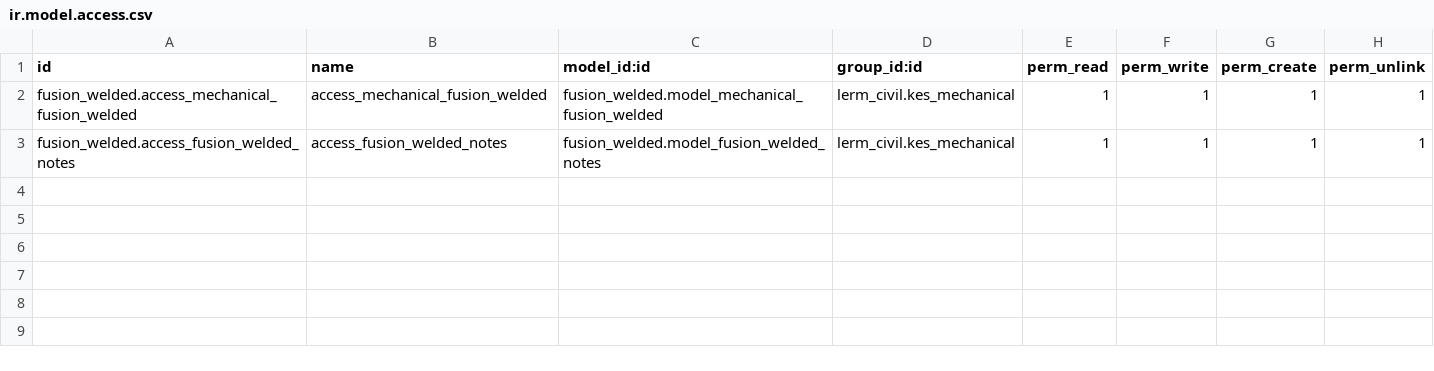
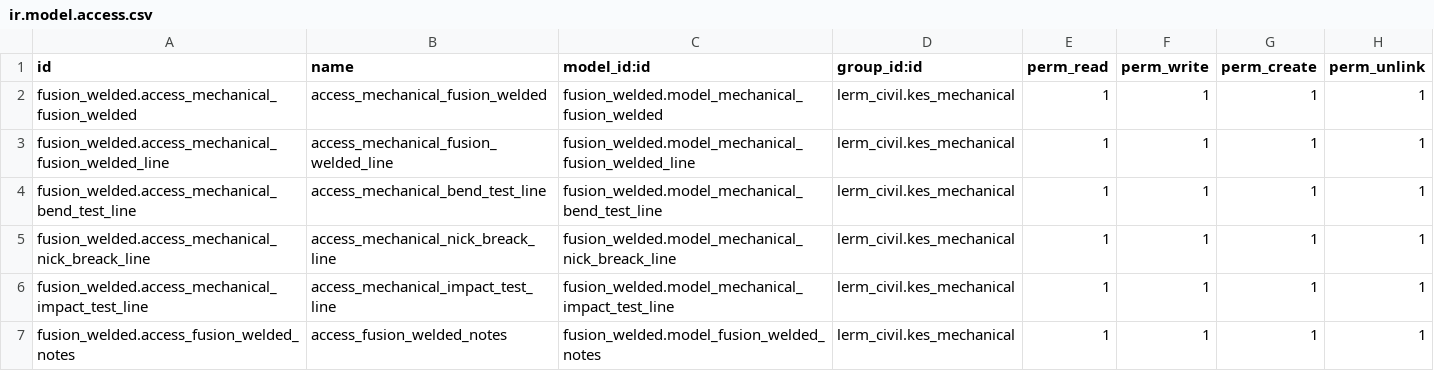
Before and after one commit to Usman-Shaikhnag/lerm_civil_products, a CSV file: fusion_welded/security/ir.model.access.csv, drawn as a sheet; the diff names each change by its address in the sheet, - before the commit and + after, or states it on an @@ line.

```diff
--- a/fusion_welded/security/ir.model.access.csv
+++ b/fusion_welded/security/ir.model.access.csv
+row 3: fusion_welded.access_mechanical_fusion_welded_line | access_mechanical_fusion_welded_line | fusion_welded.model_mechanical_fusion_welded_line | lerm_civil.kes_mechanical | 1 | 1 | 1 | 1
+row 4: fusion_welded.access_mechanical_bend_test_line | access_mechanical_bend_test_line | fusion_welded.model_mechanical_bend_test_line | lerm_civil.kes_mechanical | 1 | 1 | 1 | 1
+row 5: fusion_welded.access_mechanical_nick_breack_line | access_mechanical_nick_breack_line | fusion_welded.model_mechanical_nick_breack_line | lerm_civil.kes_mechanical | 1 | 1 | 1 | 1
+row 6: fusion_welded.access_mechanical_impact_test_line | access_mechanical_impact_test_line | fusion_welded.model_mechanical_impact_test_line | lerm_civil.kes_mechanical | 1 | 1 | 1 | 1
```
Also changed, not shown: other_cast_iron/sequrity/ir.model.access.csv, 8 other files.
